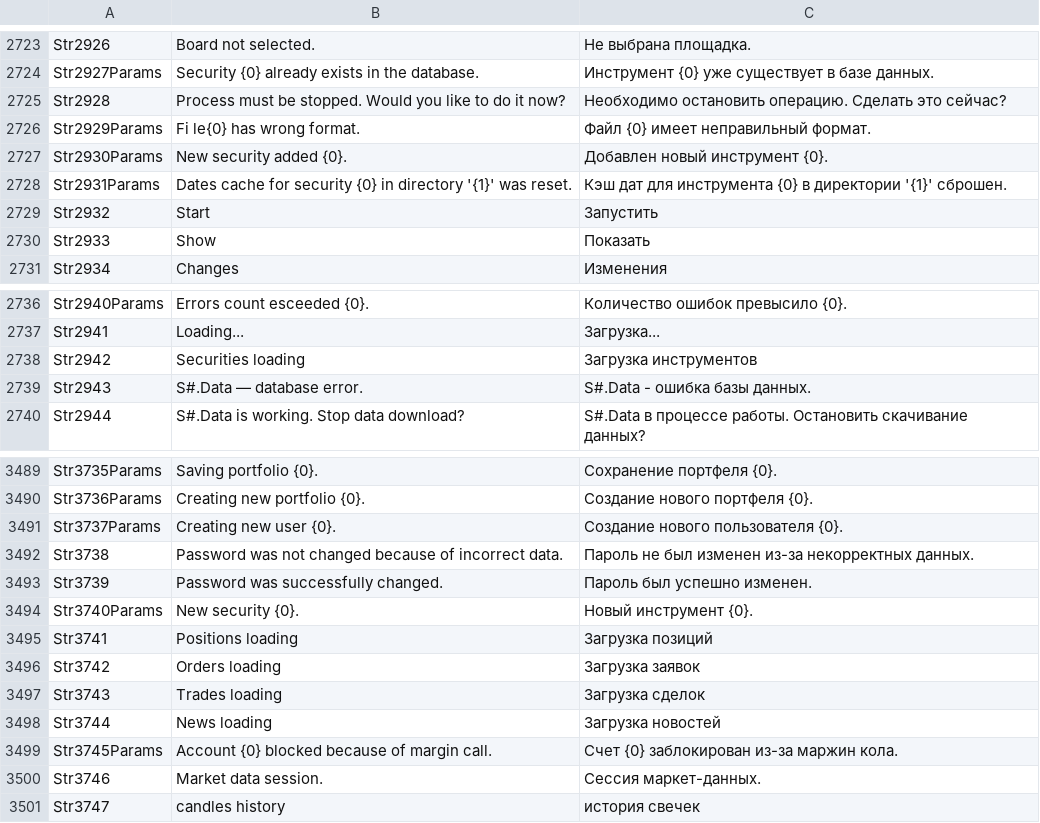
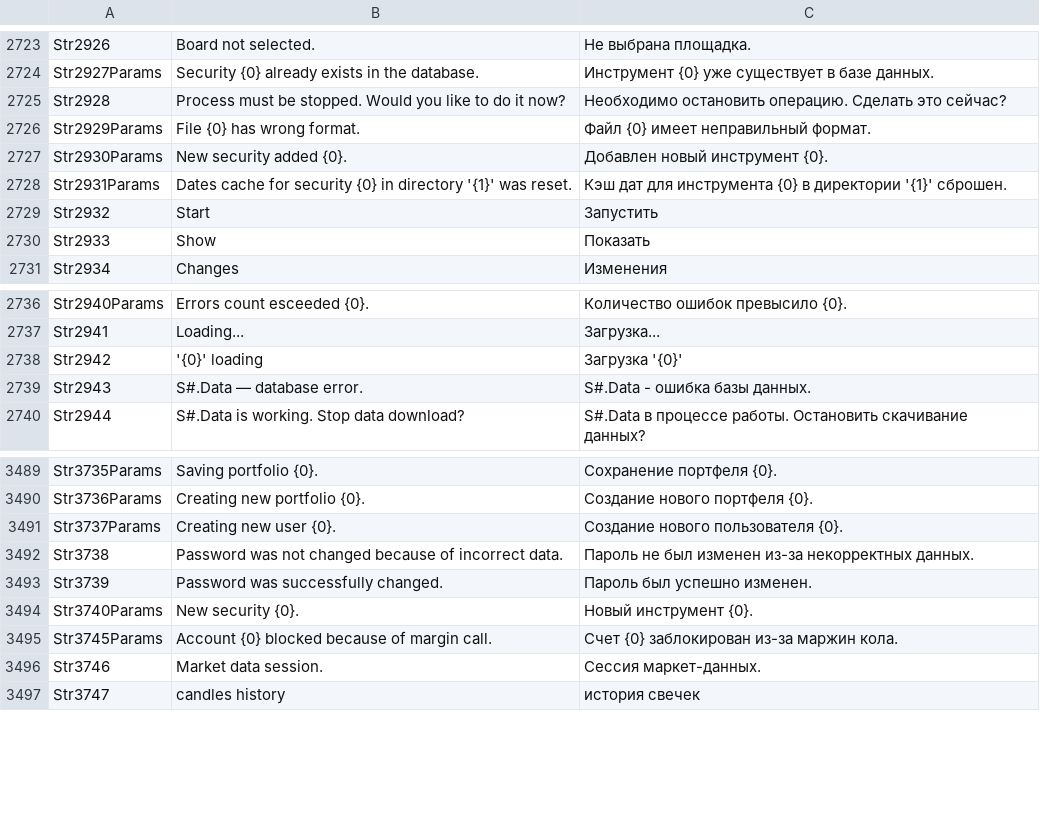
Before and after one commit to StockSharp/StockSharp, a CSV file: Localization/text.csv, drawn as a sheet; only a part is shown, gaps mark what is left out.

Commit message:
Localization fixes.

```diff
--- a/Localization/text.csv
+++ b/Localization/text.csv
@@ -2725,3 +2725,3 @@ Str2927Params;Security {0} already exists in the database.;Инструмент
 Str2928;Process must be stopped. Would you like to do it now?;Необходимо остановить операцию. Сделать это сейчас?
-Str2929Params;Fi le{0} has wrong format.;Файл {0} имеет неправильный формат.
+Str2929Params;File {0} has wrong format.;Файл {0} имеет неправильный формат.
 Str2930Params;New security added {0}.;Добавлен новый инструмент {0}.
@@ -2737,3 +2737,3 @@ Str2940Params;Errors count esceeded {0}.;Количество ошибок пр
 Str2941;Loading...;Загрузка...
-Str2942;Securities loading;Загрузка инструментов
+Str2942;'{0}' loading;Загрузка '{0}'
 Str2943;S#.Data — database error.;S#.Data - ошибка базы данных.
@@ -3494,6 +3494,2 @@ Str3739;Password was successfully changed.;Пароль был успешно и
 Str3740Params;New security {0}.;Новый инструмент {0}.
-Str3741;Positions loading;Загрузка позиций
-Str3742;Orders loading;Загрузка заявок
-Str3743;Trades loading;Загрузка сделок
-Str3744;News loading;Загрузка новостей
 Str3745Params;Account {0} blocked because of margin call.;Счет {0} заблокирован из-за маржин кола.
```
Also changed, not shown: 2 other files.
